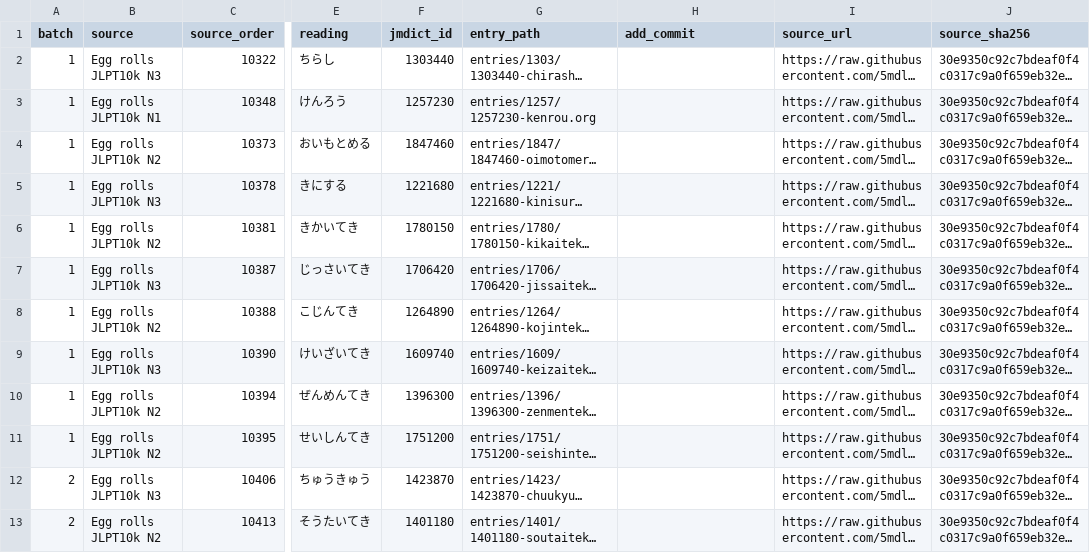
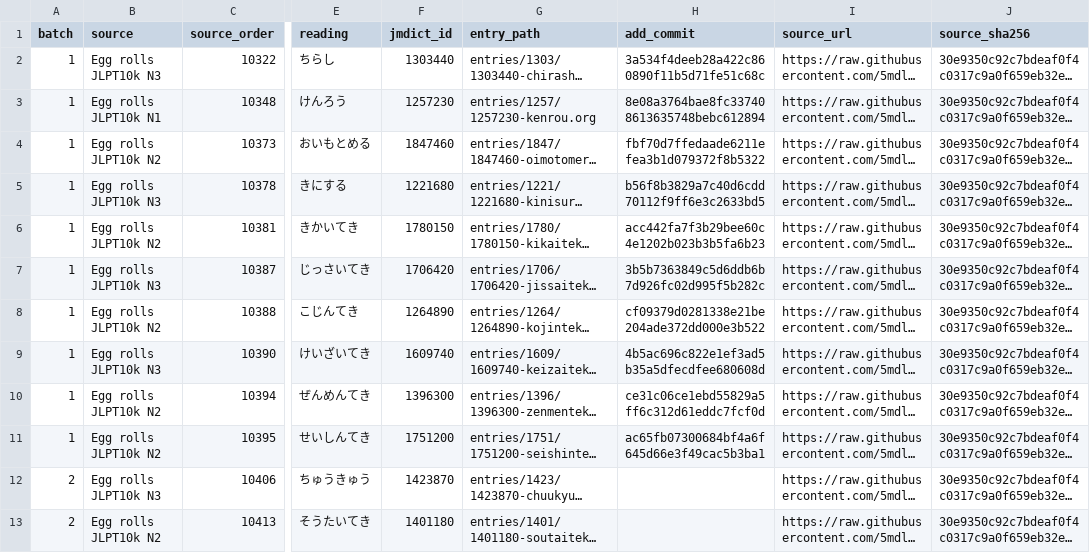
Before and after one commit to shogi-dojo/jibiki, a TSV file: docs/n10k-next100-2026-10-29d.tsv, drawn as a sheet; only a part is shown, gaps mark what is left out; long unchanged cells end in …; the diff names each change by its address in the sheet, - before the commit and + after, or states it on an @@ line.

Commit message:
docs: record 10 completed vocabulary entries in eighth set

```diff
--- a/docs/n10k-next100-2026-10-29d.tsv
+++ b/docs/n10k-next100-2026-10-29d.tsv
-H2 (add_commit): (empty)
+H2 (add_commit): 3a534f4deeb28a422c860890f11b5d71fe51c68c
-H3 (add_commit): (empty)
+H3 (add_commit): 8e08a3764bae8fc337408613635748bebc612894
-H4 (add_commit): (empty)
+H4 (add_commit): fbf70d7ffedaade6211efea3b1d079372f8b5322
-H5 (add_commit): (empty)
+H5 (add_commit): b56f8b3829a7c40d6cdd70112f9ff6e3c2633bd5
-H6 (add_commit): (empty)
+H6 (add_commit): acc442fa7f3b29bee60c4e1202b023b3b5fa6b23
-H7 (add_commit): (empty)
+H7 (add_commit): 3b5b7363849c5d6ddb6b7d926fc02d995f5b282c
-H8 (add_commit): (empty)
+H8 (add_commit): cf09379d0281338e21be204ade372dd000e3b522
-H9 (add_commit): (empty)
+H9 (add_commit): 4b5ac696c822e1ef3ad5b35a5dfecdfee680608d
-H10 (add_commit): (empty)
+H10 (add_commit): ce31c06ce1ebd55829a5ff6c312d61eddc7fcf0d
-H11 (add_commit): (empty)
+H11 (add_commit): ac65fb07300684bf4a6f645d66e3f49cac5b3ba1
```
Also changed, not shown: 1 other file.
